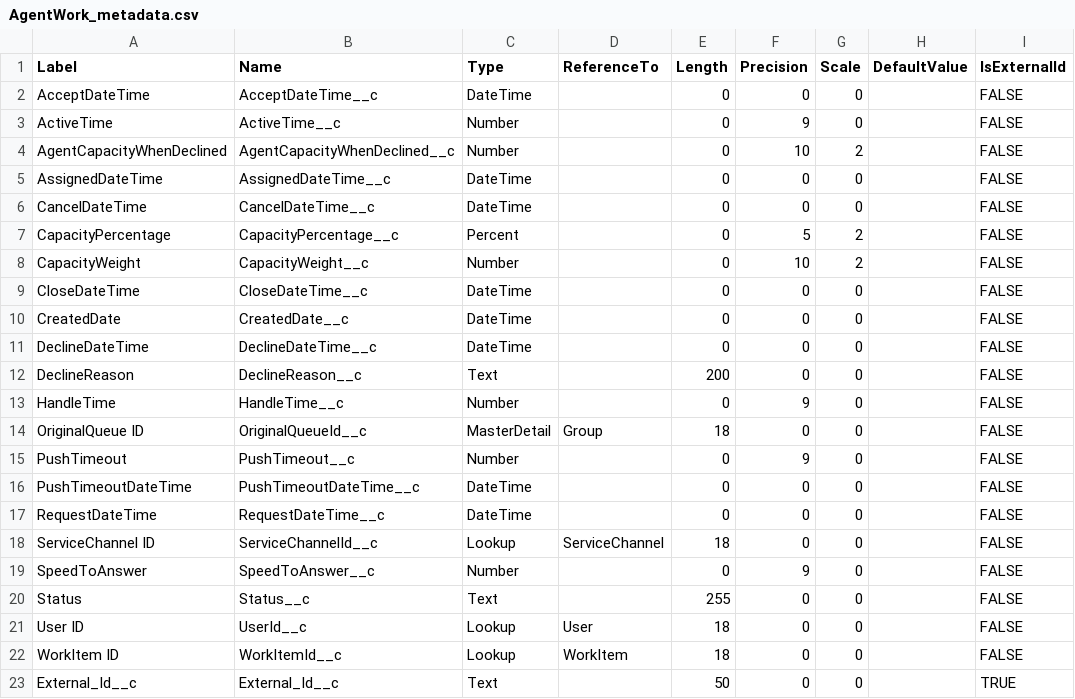
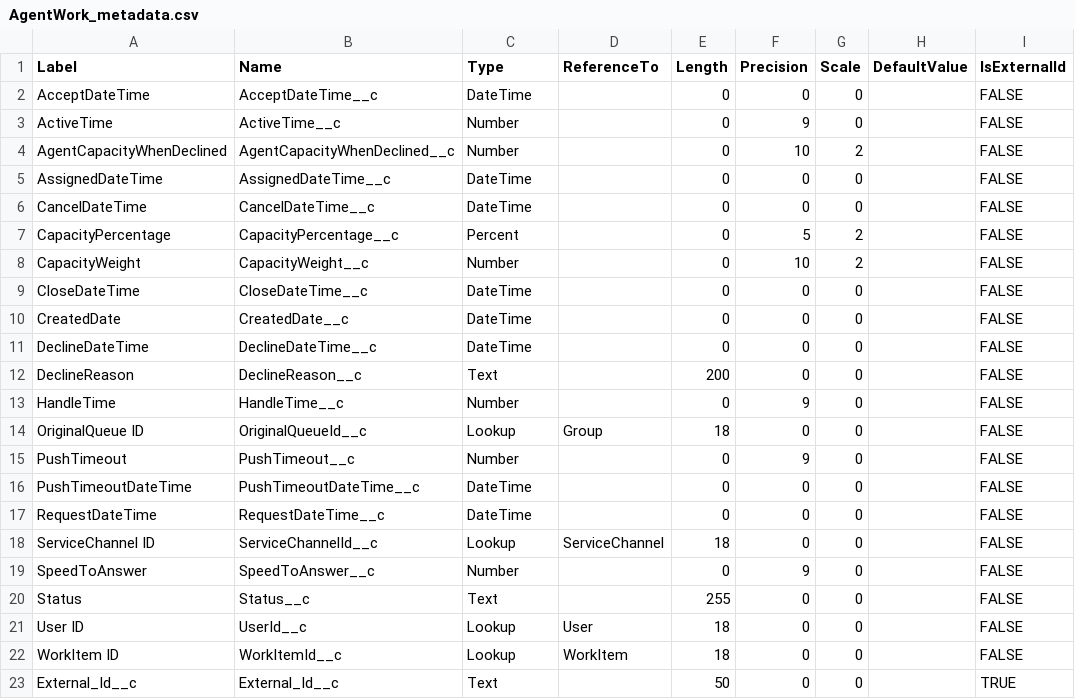
Before and after one commit to rodrigom-oktana-io/wave-tooling, a CSV file: Services/metadata/AgentWork_metadata.csv, drawn as a sheet; only a part is shown; the diff names each change by its address in the sheet, - before the commit and + after, or states it on an @@ line.

Commit message:
Update AgentWork_metadata.csv

```diff
--- a/Services/metadata/AgentWork_metadata.csv
+++ b/Services/metadata/AgentWork_metadata.csv
-C14 (Type): MasterDetail
+C14 (Type): Lookup
```
